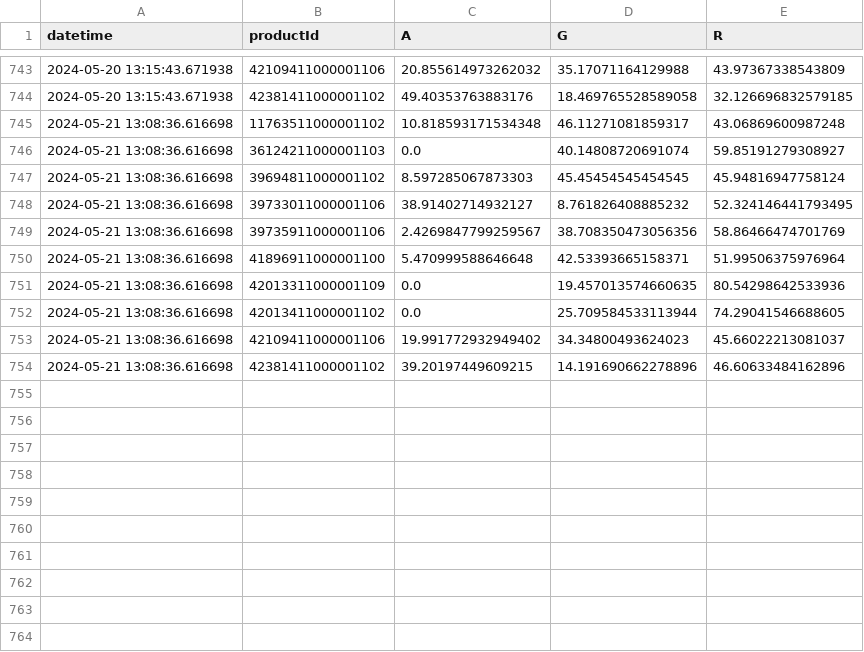
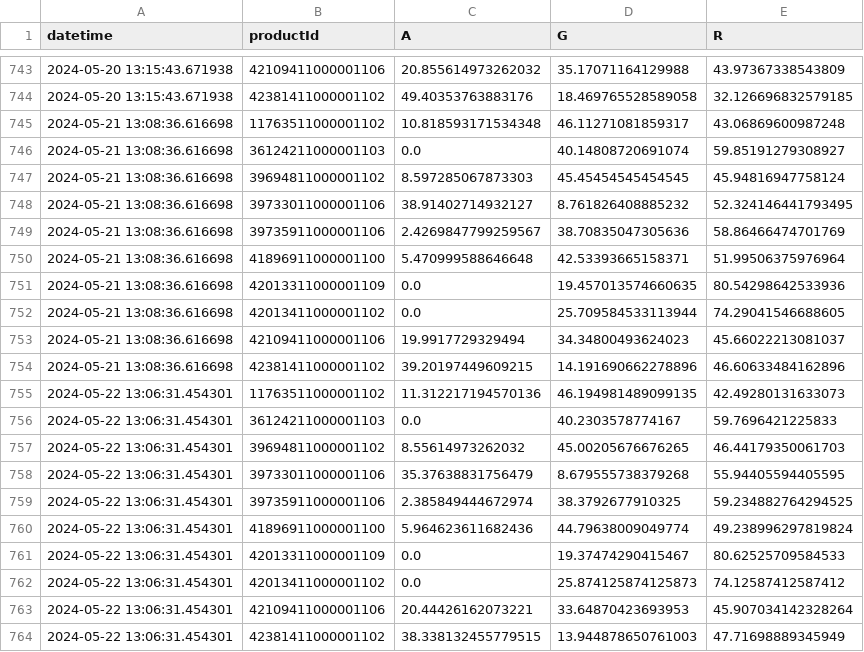
Before and after one commit to sebbacon/boots-scraper, a CSV file: outputs/timeseries.csv, drawn as a sheet; only a part is shown, gaps mark what is left out.

```diff
--- a/outputs/timeseries.csv
+++ b/outputs/timeseries.csv
@@ -748,3 +748,3 @@ datetime,productId,A,G,R
 2024-05-21 13:08:36.616698,39733011000001106,38.91402714932127,8.761826408885232,52.324146441793495
-2024-05-21 13:08:36.616698,39735911000001106,2.4269847799259567,38.708350473056356,58.86466474701769
+2024-05-21 13:08:36.616698,39735911000001106,2.4269847799259567,38.70835047305636,58.86466474701769
 2024-05-21 13:08:36.616698,41896911000001100,5.470999588646648,42.53393665158371,51.99506375976964
@@ -752,3 +752,13 @@ datetime,productId,A,G,R
 2024-05-21 13:08:36.616698,42013411000001102,0.0,25.709584533113944,74.29041546688605
-2024-05-21 13:08:36.616698,42109411000001106,19.991772932949402,34.34800493624023,45.66022213081037
+2024-05-21 13:08:36.616698,42109411000001106,19.9917729329494,34.34800493624023,45.66022213081037
 2024-05-21 13:08:36.616698,42381411000001102,39.20197449609215,14.191690662278896,46.60633484162896
+2024-05-22 13:06:31.454301,11763511000001102,11.312217194570136,46.194981489099135,42.49280131633073
+2024-05-22 13:06:31.454301,36124211000001103,0.0,40.2303578774167,59.7696421225833
+2024-05-22 13:06:31.454301,39694811000001102,8.55614973262032,45.00205676676265,46.44179350061703
+2024-05-22 13:06:31.454301,39733011000001106,35.37638831756479,8.679555738379268,55.94405594405595
+2024-05-22 13:06:31.454301,39735911000001106,2.385849444672974,38.3792677910325,59.234882764294525
+2024-05-22 13:06:31.454301,41896911000001100,5.964623611682436,44.79638009049774,49.238996297819824
+2024-05-22 13:06:31.454301,42013311000001109,0.0,19.37474290415467,80.62525709584533
+2024-05-22 13:06:31.454301,42013411000001102,0.0,25.874125874125873,74.12587412587412
+2024-05-22 13:06:31.454301,42109411000001106,20.44426162073221,33.64870423693953,45.907034142328264
+2024-05-22 13:06:31.454301,42381411000001102,38.338132455779515,13.944878650761003,47.71698889345949
```
Also changed, not shown: outputs/stock_levels_all.csv, 21 other files.
